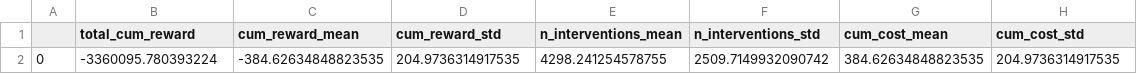
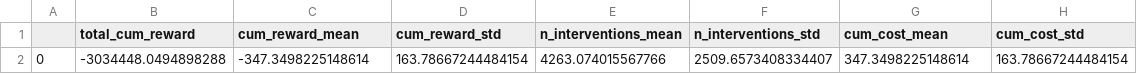
Before and after one commit to nkirschi/commonpower-fork, a CSV file: commonpower/finetuning/results/AddedEVScenario/WithProjectionSafeguard/DDPenalty/PCN/approach_results.csv, drawn as a sheet.

```diff
--- a/commonpower/finetuning/results/AddedEVScenario/WithProjectionSafeguard/DDPenalty/PCN/approach_results.csv
+++ b/commonpower/finetuning/results/AddedEVScenario/WithProjectionSafeguard/DDPenalty/PCN/approach_results.csv
@@ -1,2 +1,2 @@
 ,total_cum_reward,cum_reward_mean,cum_reward_std,n_interventions_mean,n_interventions_std,cum_cost_mean,cum_cost_std
-0,-3360095.780393224,-384.62634848823535,204.9736314917535,4298.241254578755,2509.7149932090742,384.62634848823535,204.9736314917535
+0,-3034448.0494898288,-347.3498225148614,163.78667244484154,4263.074015567766,2509.6573408334407,347.3498225148614,163.78667244484154
```
Also changed, not shown: commonpower/finetuning/results/AddedEVScenario/WithProjectionSafeguard/DDPenalty/PCN/1/seed_results.csv, commonpower/finetuning/results/AddedEVScenario/WithProjectionSafeguard/DDPenalty/PCN/2/seed_results.csv, 3 other files.
